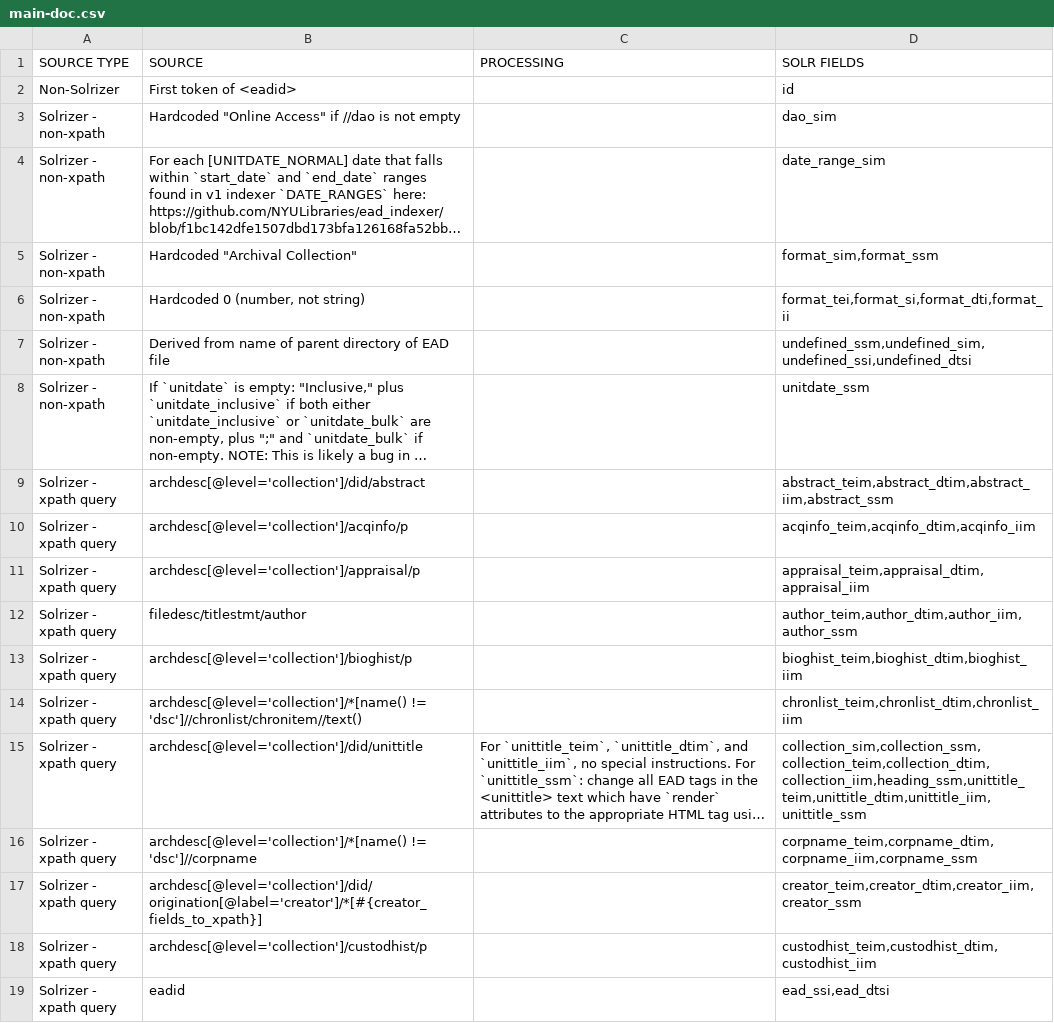
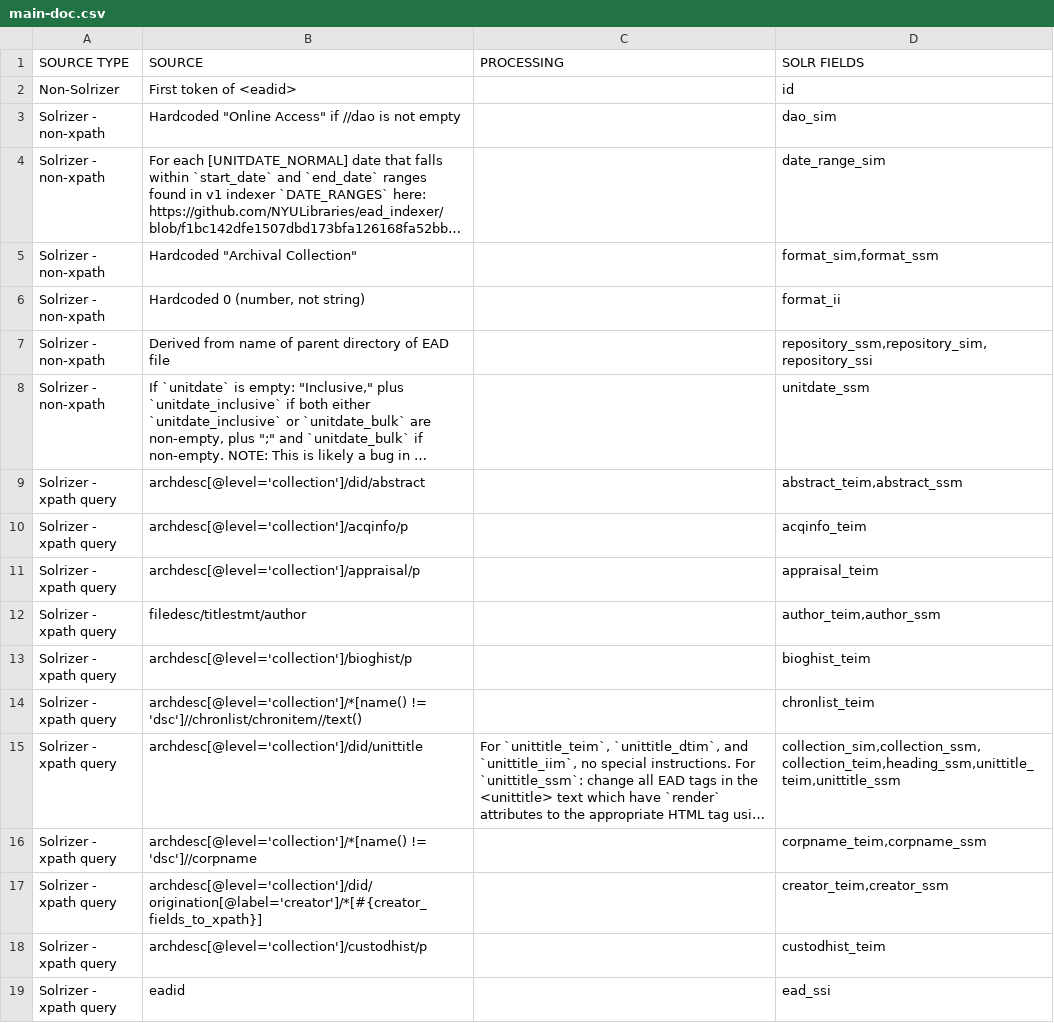
Before and after one commit to NYULibraries/edip-one-off-scripts, a CSV file: transformation-maps/ead-to-solr-fields/main-doc.csv, drawn as a sheet; only a part is shown; long unchanged cells end in …; the diff covers the shown part only; the diff names each change by its address in the sheet, - before the commit and + after, or states it on an @@ line.

```diff
--- a/transformation-maps/ead-to-solr-fields/main-doc.csv
+++ b/transformation-maps/ead-to-solr-fields/main-doc.csv
-D6 (SOLR FIELDS): format_tei,format_si,format_dti,format_ii
+D6 (SOLR FIELDS): format_ii
-D7 (SOLR FIELDS): undefined_ssm,undefined_sim,undefined_ssi,undefined_dtsi
+D7 (SOLR FIELDS): repository_ssm,repository_sim,repository_ssi
-D9 (SOLR FIELDS): abstract_teim,abstract_dtim,abstract_iim,abstract_ssm
+D9 (SOLR FIELDS): abstract_teim,abstract_ssm
-D10 (SOLR FIELDS): acqinfo_teim,acqinfo_dtim,acqinfo_iim
+D10 (SOLR FIELDS): acqinfo_teim
-D11 (SOLR FIELDS): appraisal_teim,appraisal_dtim,appraisal_iim
+D11 (SOLR FIELDS): appraisal_teim
-D12 (SOLR FIELDS): author_teim,author_dtim,author_iim,author_ssm
+D12 (SOLR FIELDS): author_teim,author_ssm
-D13 (SOLR FIELDS): bioghist_teim,bioghist_dtim,bioghist_iim
+D13 (SOLR FIELDS): bioghist_teim
-D14 (SOLR FIELDS): chronlist_teim,chronlist_dtim,chronlist_iim
+D14 (SOLR FIELDS): chronlist_teim
-D15 (SOLR FIELDS): collection_sim,collection_ssm,collection_teim,collection_dtim,collection_iim,heading_ssm,unittitle_teim,unittitle_dtim,unittitle_iim,unittitle_ssm
+D15 (SOLR FIELDS): collection_sim,collection_ssm,collection_teim,heading_ssm,unittitle_teim,unittitle_ssm
-D16 (SOLR FIELDS): corpname_teim,corpname_dtim,corpname_iim,corpname_ssm
+D16 (SOLR FIELDS): corpname_teim,corpname_ssm
-D17 (SOLR FIELDS): creator_teim,creator_dtim,creator_iim,creator_ssm
+D17 (SOLR FIELDS): creator_teim,creator_ssm
-D18 (SOLR FIELDS): custodhist_teim,custodhist_dtim,custodhist_iim
+D18 (SOLR FIELDS): custodhist_teim
-D19 (SOLR FIELDS): ead_ssi,ead_dtsi
+D19 (SOLR FIELDS): ead_ssi
```
Also changed, not shown: 2 added rows, 1 removed row and 19 edited cells elsewhere in this file, 1 other file.
